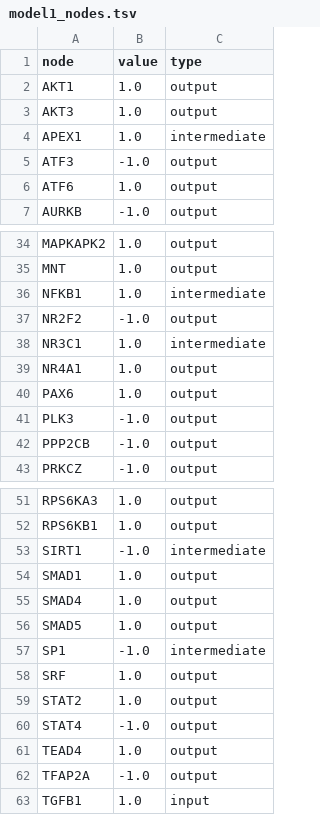
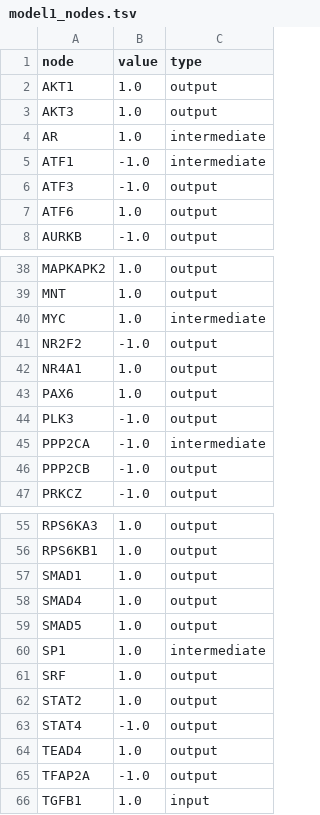
Before and after one commit to saezlab/multiomics2026, a TSV file: results/model1_nodes.tsv, drawn as a sheet; only a part is shown, gaps mark what is left out; the diff covers the shown part only.

```diff
--- a/results/model1_nodes.tsv
+++ b/results/model1_nodes.tsv
@@ -3,3 +3,4 @@ AKT1	1.0	output
 AKT3	1.0	output
-APEX1	1.0	intermediate
+AR	1.0	intermediate
+ATF1	-1.0	intermediate
 ATF3	-1.0	output
@@ -35,5 +39,4 @@ MAPKAPK2	1.0	output
 MNT	1.0	output
-NFKB1	1.0	intermediate
+MYC	1.0	intermediate
 NR2F2	-1.0	output
-NR3C1	1.0	intermediate
 NR4A1	1.0	output
@@ -41,2 +44,3 @@ PAX6	1.0	output
 PLK3	-1.0	output
+PPP2CA	-1.0	intermediate
 PPP2CB	-1.0	output
@@ -52,3 +56,2 @@ RPS6KA3	1.0	output
 RPS6KB1	1.0	output
-SIRT1	-1.0	intermediate
 SMAD1	1.0	output
@@ -56,3 +59,3 @@ SMAD4	1.0	output
 SMAD5	1.0	output
-SP1	-1.0	intermediate
+SP1	1.0	intermediate
 SRF	1.0	output
```
Also changed, not shown: 6 added rows, 3 removed rows and 1 edited cell elsewhere in this file, data/network/pkn_model3.tsv, results/model1_edges.tsv, 11 other files.
